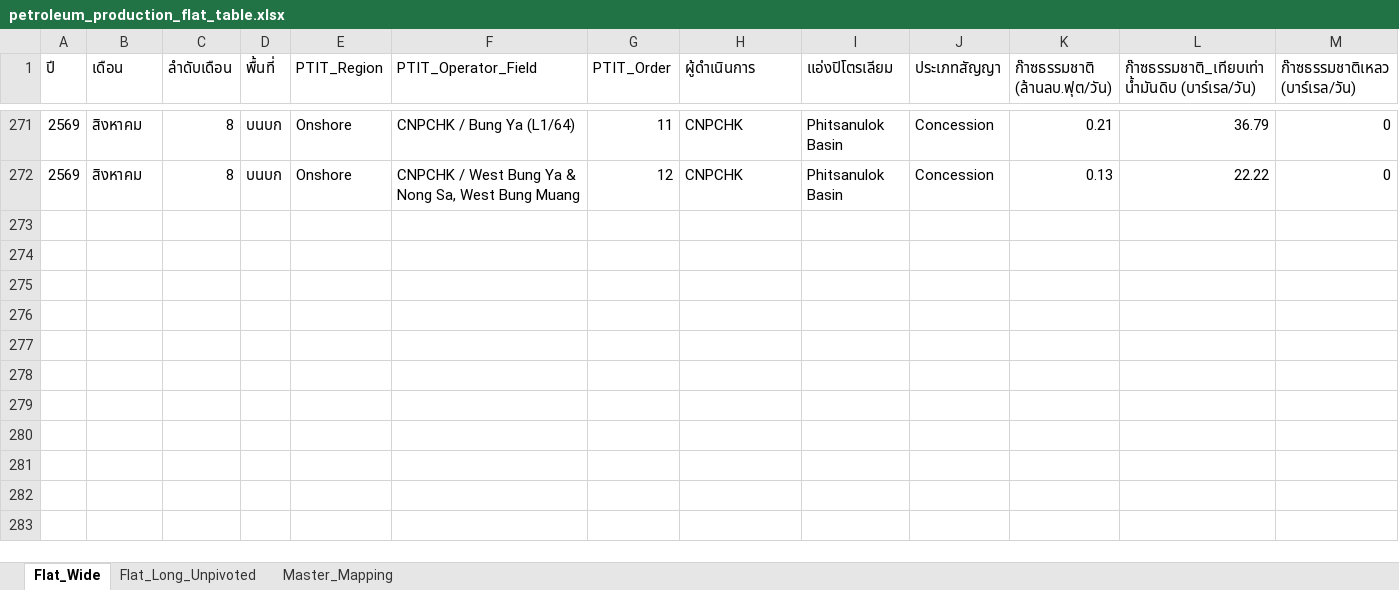
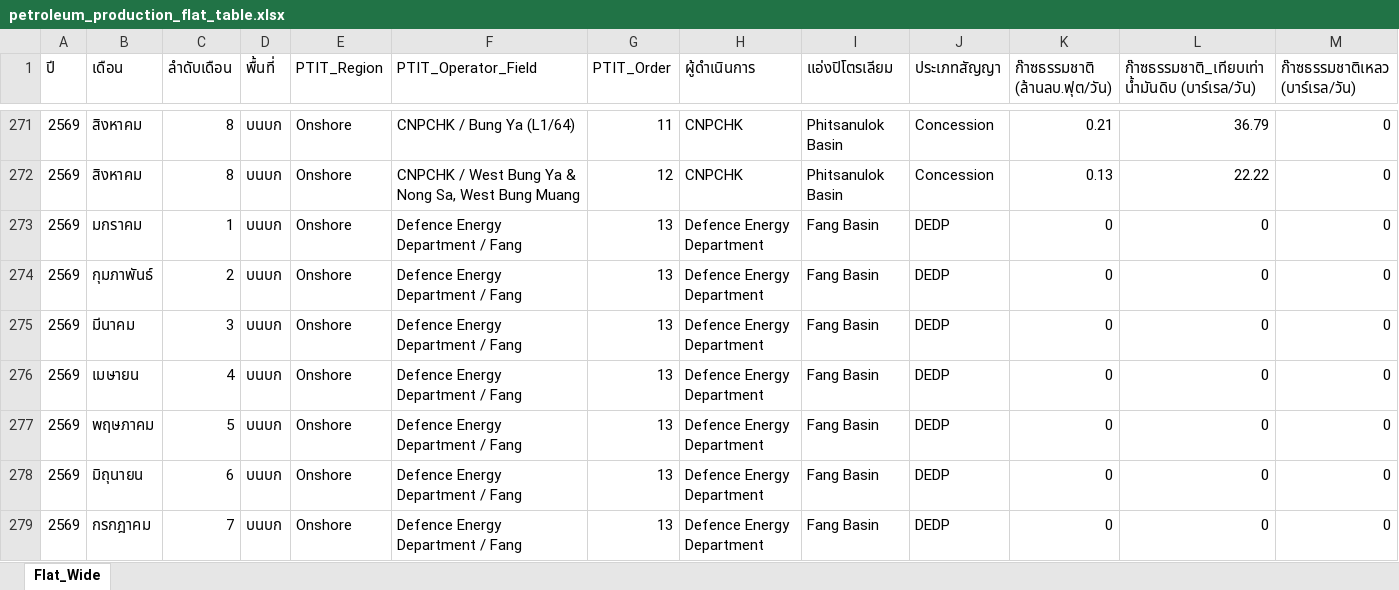
Before and after one commit to 14102534Taiyo/ptit-focus-dmf, an Excel workbook: output/petroleum_production_flat_table.xlsx, sheet Flat_Wide, drawn as a sheet; only a part is shown, gaps mark what is left out; values as stored, in another font and other column widths than the file's, no borders; rows hold the shown columns only; the diff names each change by its address in the sheet, - before the commit and + after, or states it on an @@ line.

Commit message:
Data: Update official Fang DEDP crude oil production figures (Jan-Jul 2569)

```diff
--- a/output/petroleum_production_flat_table.xlsx (sheet Flat_Wide)
+++ b/output/petroleum_production_flat_table.xlsx (sheet Flat_Wide)
-sheet tab: Flat_Long_Unpivoted
-sheet tab: Master_Mapping
+row 273: 2569 | มกราคม | 1 | บนบก | Onshore | Defence Energy Department / Fang | 13 | Defence Energy Department | Fang Basin | DEDP | 0 | 0 | 0
+row 274: 2569 | กุมภาพันธ์ | 2 | บนบก | Onshore | Defence Energy Department / Fang | 13 | Defence Energy Department | Fang Basin | DEDP | 0 | 0 | 0
+row 275: 2569 | มีนาคม | 3 | บนบก | Onshore | Defence Energy Department / Fang | 13 | Defence Energy Department | Fang Basin | DEDP | 0 | 0 | 0
+row 276: 2569 | เมษายน | 4 | บนบก | Onshore | Defence Energy Department / Fang | 13 | Defence Energy Department | Fang Basin | DEDP | 0 | 0 | 0
+row 277: 2569 | พฤษภาคม | 5 | บนบก | Onshore | Defence Energy Department / Fang | 13 | Defence Energy Department | Fang Basin | DEDP | 0 | 0 | 0
+row 278: 2569 | มิถุนายน | 6 | บนบก | Onshore | Defence Energy Department / Fang | 13 | Defence Energy Department | Fang Basin | DEDP | 0 | 0 | 0
+row 279: 2569 | กรกฎาคม | 7 | บนบก | Onshore | Defence Energy Department / Fang | 13 | Defence Energy Department | Fang Basin | DEDP | 0 | 0 | 0
```
Also changed, not shown: fang_production_master.xlsx, 1 other file.
